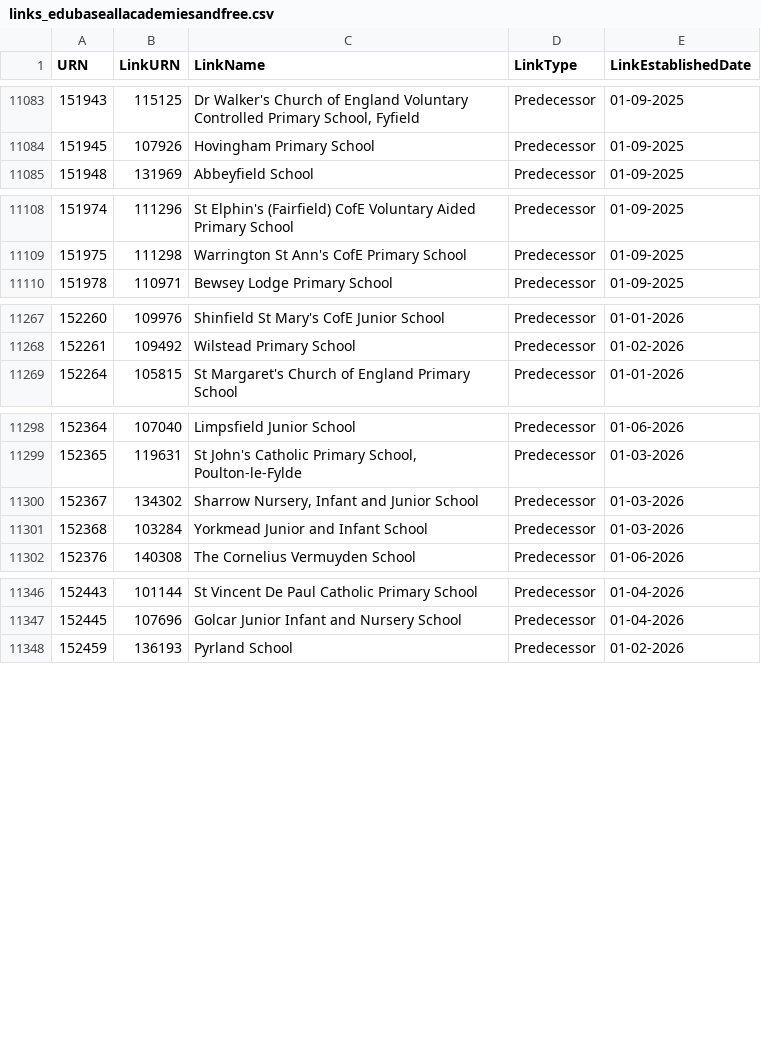
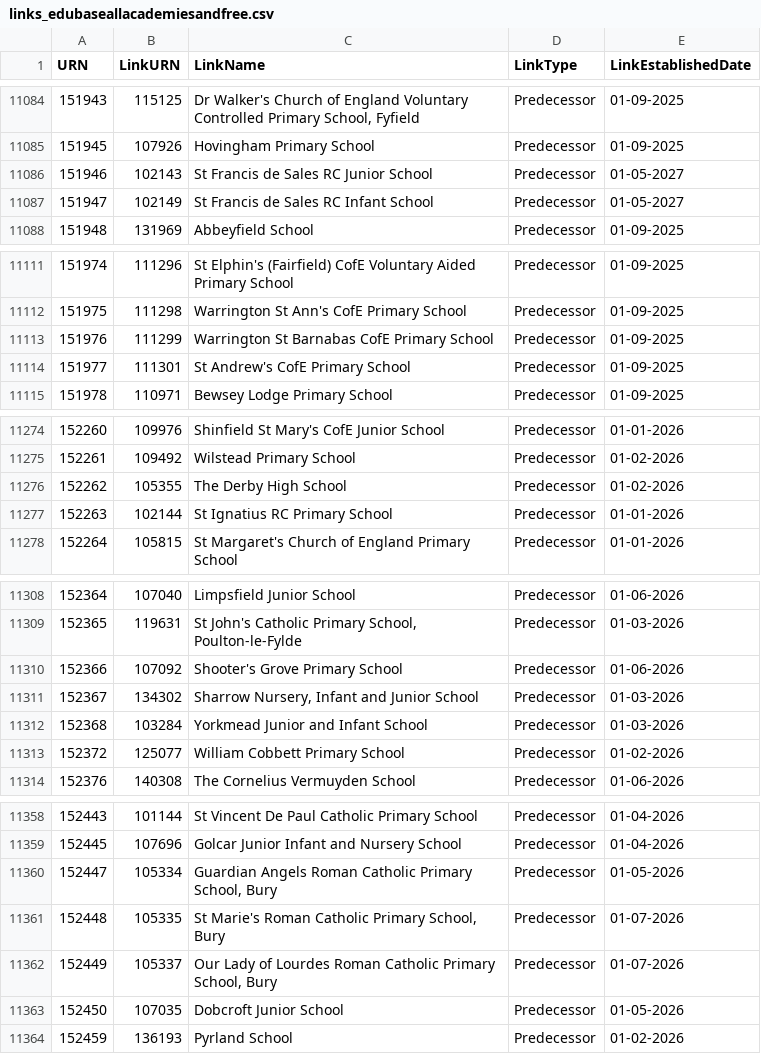
Before and after one commit to RogerHowellDfE/gias-data, a CSV file: data/links_edubaseallacademiesandfree.csv, drawn as a sheet; only a part is shown, gaps mark what is left out; the diff covers the shown part only.

```diff
--- a/data/links_edubaseallacademiesandfree.csv
+++ b/data/links_edubaseallacademiesandfree.csv
@@ -11084,2 +11085,4 @@
 151945,107926,"Hovingham Primary School","Predecessor","01-09-2025"
+151946,102143,"St Francis de Sales RC Junior School","Predecessor","01-05-2027"
+151947,102149,"St Francis de Sales RC Infant School","Predecessor","01-05-2027"
 151948,131969,"Abbeyfield School","Predecessor","01-09-2025"
@@ -11109,2 +11112,4 @@
 151975,111298,"Warrington St Ann's CofE Primary School","Predecessor","01-09-2025"
+151976,111299,"Warrington St Barnabas CofE Primary School","Predecessor","01-09-2025"
+151977,111301,"St Andrew's CofE Primary School","Predecessor","01-09-2025"
 151978,110971,"Bewsey Lodge Primary School","Predecessor","01-09-2025"
@@ -11268,2 +11275,4 @@
 152261,109492,"Wilstead Primary School","Predecessor","01-02-2026"
+152262,105355,"The Derby High School","Predecessor","01-02-2026"
+152263,102144,"St Ignatius RC Primary School","Predecessor","01-01-2026"
 152264,105815,"St Margaret's Church of England Primary School","Predecessor","01-01-2026"
@@ -11299,4 +11309,6 @@
 152365,119631,"St John's Catholic Primary School, Poulton-le-Fylde","Predecessor","01-03-2026"
+152366,107092,"Shooter's Grove Primary School","Predecessor","01-06-2026"
 152367,134302,"Sharrow Nursery, Infant and Junior School","Predecessor","01-03-2026"
 152368,103284,"Yorkmead Junior and Infant School","Predecessor","01-03-2026"
+152372,125077,"William Cobbett Primary School","Predecessor","01-02-2026"
 152376,140308,"The Cornelius Vermuyden School","Predecessor","01-06-2026"
@@ -11347,2 +11359,6 @@
 152445,107696,"Golcar Junior Infant and Nursery School","Predecessor","01-04-2026"
+152447,105334,"Guardian Angels Roman Catholic Primary School, Bury","Predecessor","01-05-2026"
+152448,105335,"St Marie's Roman Catholic Primary School, Bury","Predecessor","01-07-2026"
+152449,105337,"Our Lady of Lourdes Roman Catholic Primary School, Bury","Predecessor","01-07-2026"
+152450,107035,"Dobcroft Junior School","Predecessor","01-05-2026"
 152459,136193,"Pyrland School","Predecessor","01-02-2026"
```
Also changed, not shown: 24 added rows, 3 removed rows and 3 edited cells elsewhere in this file, data/edubaseallchildrencentre.csv, data/links_edubaseallstatefunded.csv, 4 other files.
